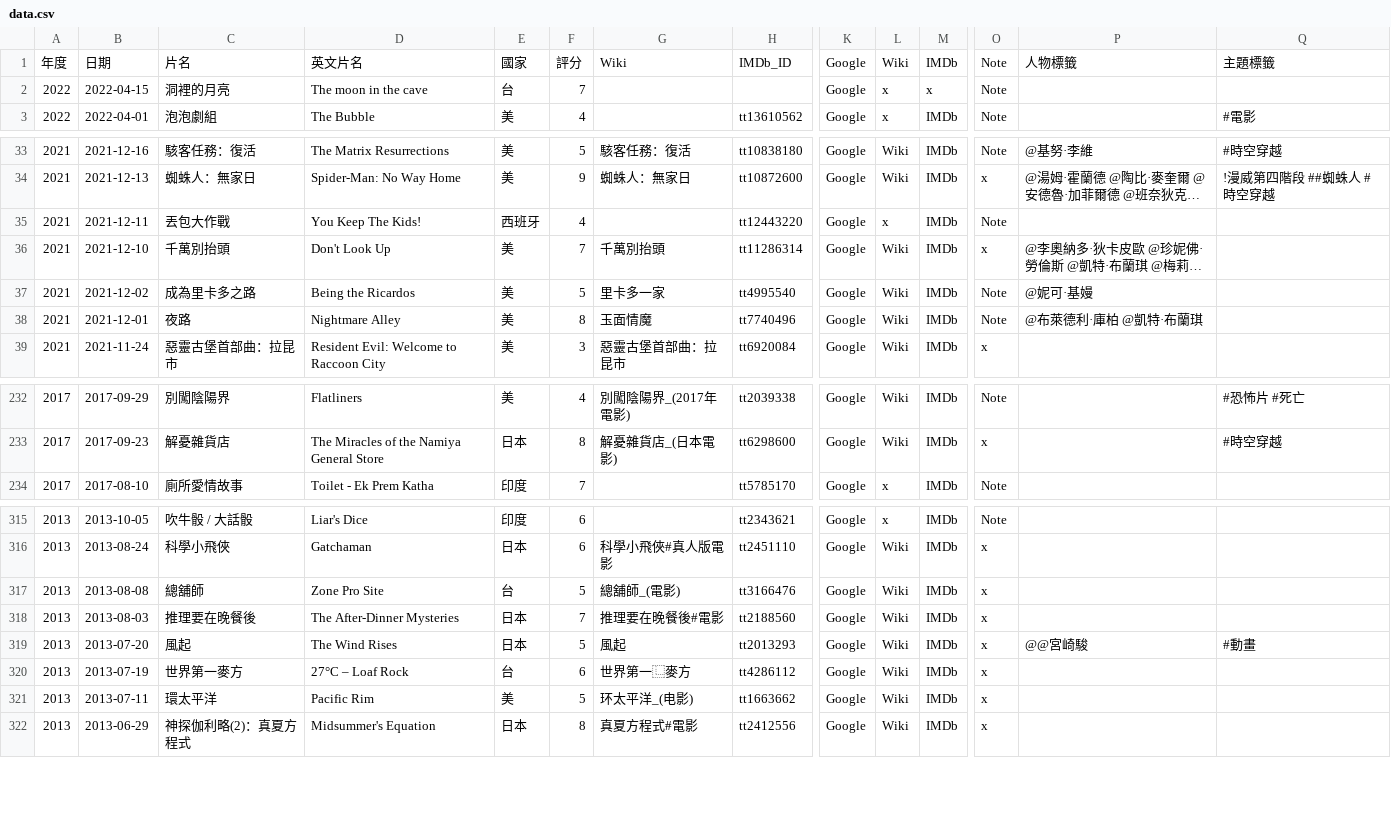
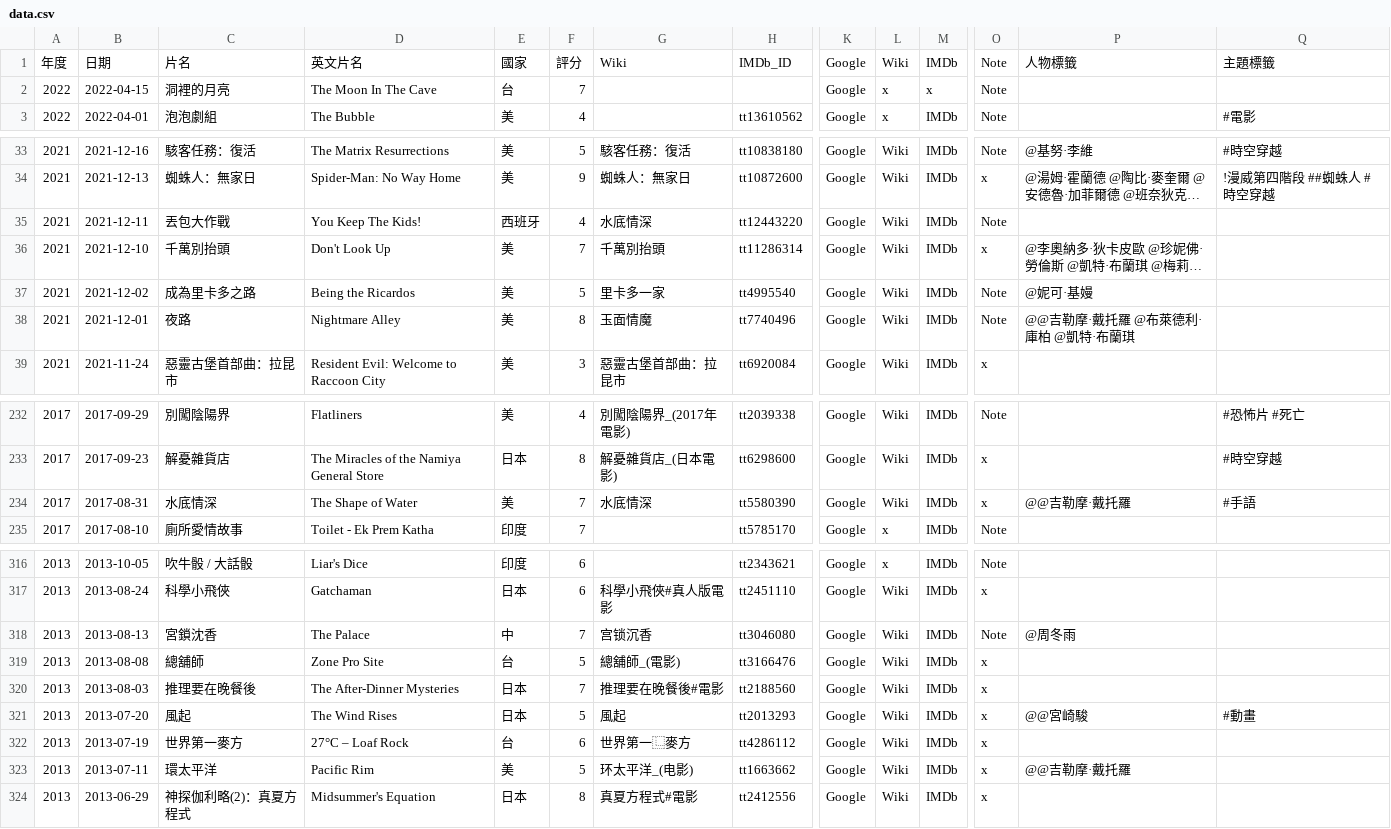
Before and after one commit to shinjia/my_film, a CSV file: v1.c/install/data.csv, drawn as a sheet; only a part is shown, gaps mark what is left out; long unchanged cells end in …; addresses are those after the commit; rows hold the shown columns only; the diff names each change by its address in the sheet, - before the commit and + after, or states it on an @@ line.

```diff
--- a/v1.c/install/data.csv
+++ b/v1.c/install/data.csv
-D2: The moon in the cave
+D2: The Moon In The Cave
-G35: (empty)
+G35: 水底情深
-L35: x
+L35: Wiki
-P38: @布萊德利·庫柏 @凱特·布蘭琪
+P38: @@吉勒摩·戴托羅 @布萊德利·庫柏 @凱特·布蘭琪
+row 234: 2017 | 2017-08-31 | 水底情深 | The Shape of Water | 美 | 7 | 水底情深 | tt5580390 | Google | Wiki | IMDb | x | @@吉勒摩·戴托羅 | #手語
+row 318: 2013 | 2013-08-13 | 宮鎖沈香 | The Palace | 中 | 7 | 宫锁沉香 | tt3046080 | Google | Wiki | IMDb | Note | @周冬雨
-P323: (empty)
+P323: @@吉勒摩·戴托羅
```
Also changed, not shown: 49 other files.
